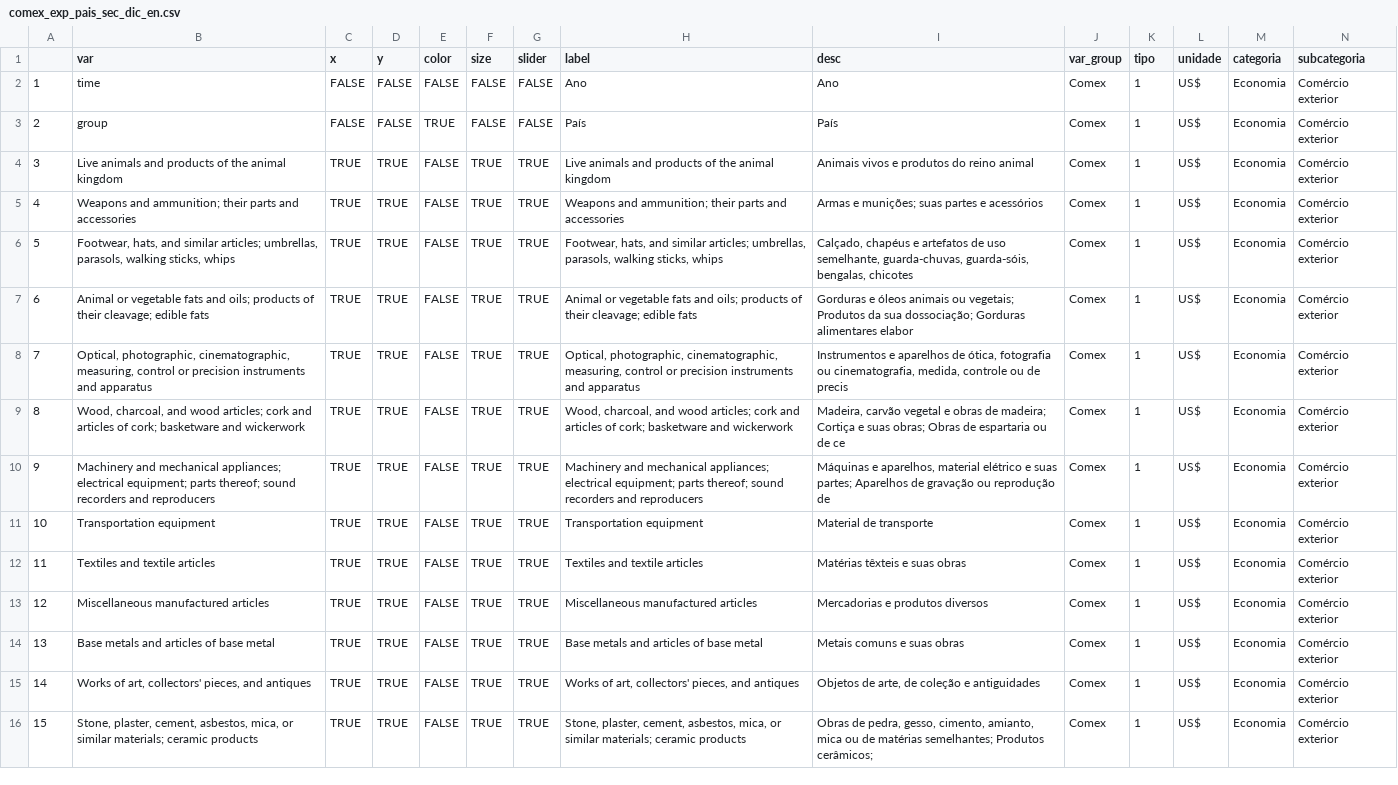
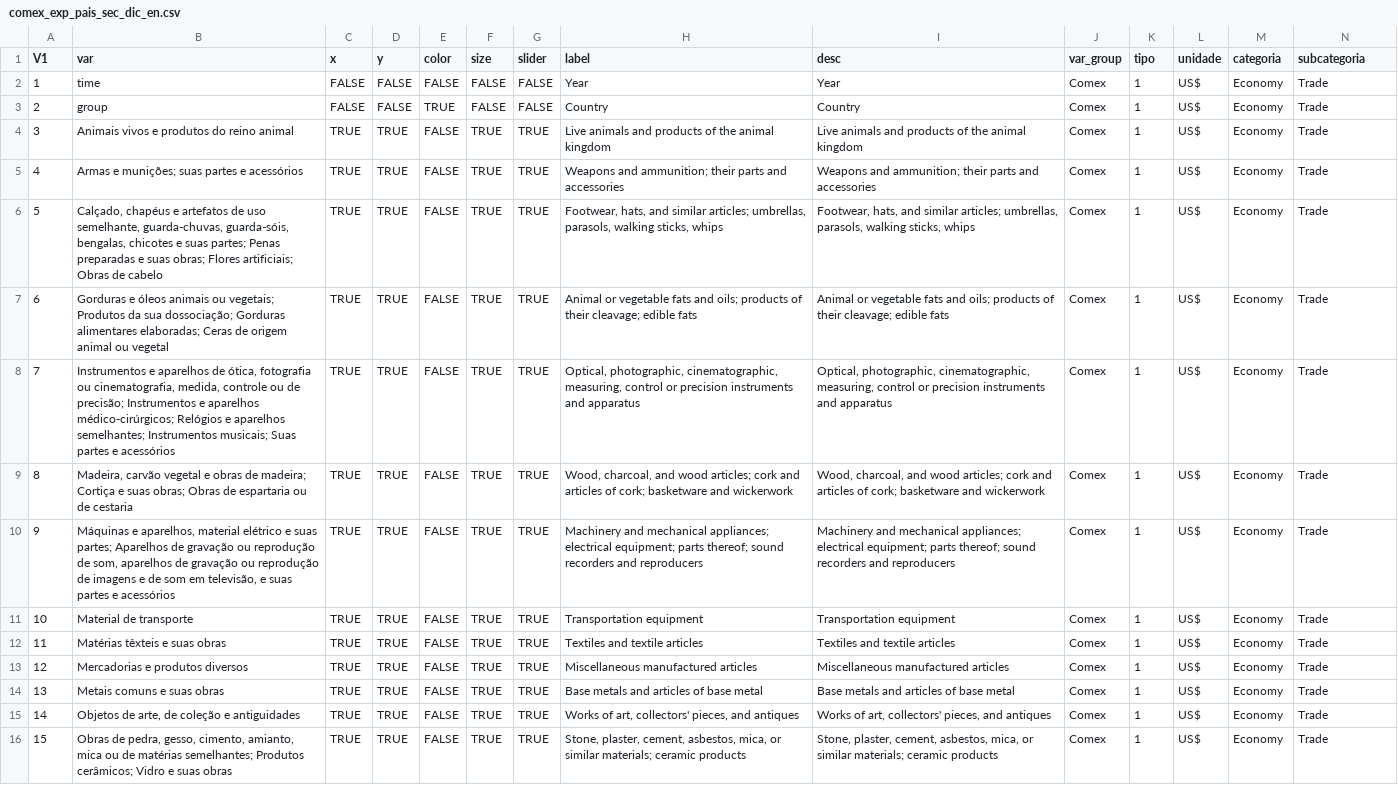
Before and after one commit to datazoompuc/datazoom_viz, a CSV file: data/comex_exp_pais_sec_dic_en.csv, drawn as a sheet; only a part is shown; the diff covers the shown part only; the diff names each change by its address in the sheet, - before the commit and + after, or states it on an @@ line.

```diff
--- a/data/comex_exp_pais_sec_dic_en.csv
+++ b/data/comex_exp_pais_sec_dic_en.csv
-A1: (empty)
+A1: V1
-H2 (label): Ano
+H2 (label): Year
-I2 (desc): Ano
+I2 (desc): Year
-M2:M16 (categoria): Economia
+M2:M16 (categoria): Economy
-N2:N16 (subcategoria): Comércio exterior
+N2:N16 (subcategoria): Trade
-H3 (label): País
+H3 (label): Country
-I3 (desc): País
+I3 (desc): Country
-B4 (var): Live animals and products of the animal kingdom
+B4 (var): Animais vivos e produtos do reino animal
-I4 (desc): Animais vivos e produtos do reino animal
+I4 (desc): Live animals and products of the animal kingdom
-B5 (var): Weapons and ammunition; their parts and accessories
+B5 (var): Armas e munições; suas partes e acessórios
-I5 (desc): Armas e munições; suas partes e acessórios
+I5 (desc): Weapons and ammunition; their parts and accessories
-B6 (var): Footwear, hats, and similar articles; umbrellas, parasols, walking sticks, whips
+B6 (var): Calçado, chapéus e artefatos de uso semelhante, guarda-chuvas, guarda-sóis, bengalas, chicotes e suas partes; Penas preparadas e suas obras; Flores artificiais; Obras de cabelo
-I6 (desc): Calçado, chapéus e artefatos de uso semelhante, guarda-chuvas, guarda-sóis, bengalas, chicotes
+I6 (desc): Footwear, hats, and similar articles; umbrellas, parasols, walking sticks, whips
-B7 (var): Animal or vegetable fats and oils; products of their cleavage; edible fats
+B7 (var): Gorduras e óleos animais ou vegetais; Produtos da sua dossociação; Gorduras alimentares elaboradas; Ceras de origem animal ou vegetal
-I7 (desc): Gorduras e óleos animais ou vegetais; Produtos da sua dossociação; Gorduras alimentares elabor
+I7 (desc): Animal or vegetable fats and oils; products of their cleavage; edible fats
-B8 (var): Optical, photographic, cinematographic, measuring, control or precision instruments and apparatus
+B8 (var): Instrumentos e aparelhos de ótica, fotografia ou cinematografia, medida, controle ou de precisão; Instrumentos e aparelhos médico-cirúrgicos; Relógios e aparelhos semelhantes; Instrumentos musicais; Suas partes e acessórios
-I8 (desc): Instrumentos e aparelhos de ótica, fotografia ou cinematografia, medida, controle ou de precis
+I8 (desc): Optical, photographic, cinematographic, measuring, control or precision instruments and apparatus
-B9 (var): Wood, charcoal, and wood articles; cork and articles of cork; basketware and wickerwork
+B9 (var): Madeira, carvão vegetal e obras de madeira; Cortiça e suas obras; Obras de espartaria ou de cestaria
-I9 (desc): Madeira, carvão vegetal e obras de madeira; Cortiça e suas obras; Obras de espartaria ou de ce
+I9 (desc): Wood, charcoal, and wood articles; cork and articles of cork; basketware and wickerwork
-B10 (var): Machinery and mechanical appliances; electrical equipment; parts thereof; sound recorders and reproducers
+B10 (var): Máquinas e aparelhos, material elétrico e suas partes; Aparelhos de gravação ou reprodução de som, aparelhos de gravação ou reprodução de imagens e de som em televisão, e suas partes e acessórios
-I10 (desc): Máquinas e aparelhos, material elétrico e suas partes; Aparelhos de gravação ou reprodução de
+I10 (desc): Machinery and mechanical appliances; electrical equipment; parts thereof; sound recorders and reproducers
-B11 (var): Transportation equipment
+B11 (var): Material de transporte
-I11 (desc): Material de transporte
+I11 (desc): Transportation equipment
-B12 (var): Textiles and textile articles
+B12 (var): Matérias têxteis e suas obras
-I12 (desc): Matérias têxteis e suas obras
+I12 (desc): Textiles and textile articles
-B13 (var): Miscellaneous manufactured articles
+B13 (var): Mercadorias e produtos diversos
-I13 (desc): Mercadorias e produtos diversos
+I13 (desc): Miscellaneous manufactured articles
-B14 (var): Base metals and articles of base metal
+B14 (var): Metais comuns e suas obras
-I14 (desc): Metais comuns e suas obras
+I14 (desc): Base metals and articles of base metal
-B15 (var): Works of art, collectors' pieces, and antiques
+B15 (var): Objetos de arte, de coleção e antiguidades
-I15 (desc): Objetos de arte, de coleção e antiguidades
+I15 (desc): Works of art, collectors' pieces, and antiques
-B16 (var): Stone, plaster, cement, asbestos, mica, or similar materials; ceramic products
+B16 (var): Obras de pedra, gesso, cimento, amianto, mica ou de matérias semelhantes; Produtos cerâmicos; Vidro e suas obras
-I16 (desc): Obras de pedra, gesso, cimento, amianto, mica ou de matérias semelhantes; Produtos cerâmicos;
+I16 (desc): Stone, plaster, cement, asbestos, mica, or similar materials; ceramic products
```
Also changed, not shown: 36 edited cells elsewhere in this file, data/comex_exp_pais_sec_dic.csv, data/comex_exp_sec_pais_dic.csv, 4 other files.
